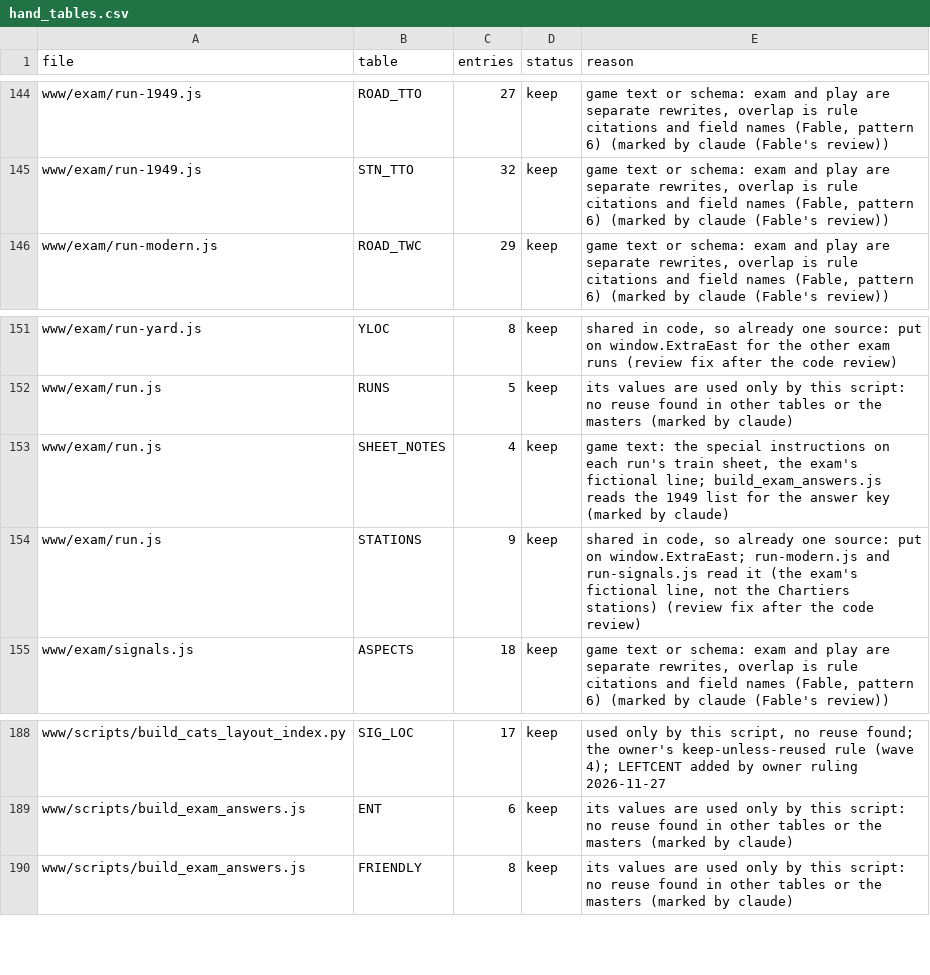
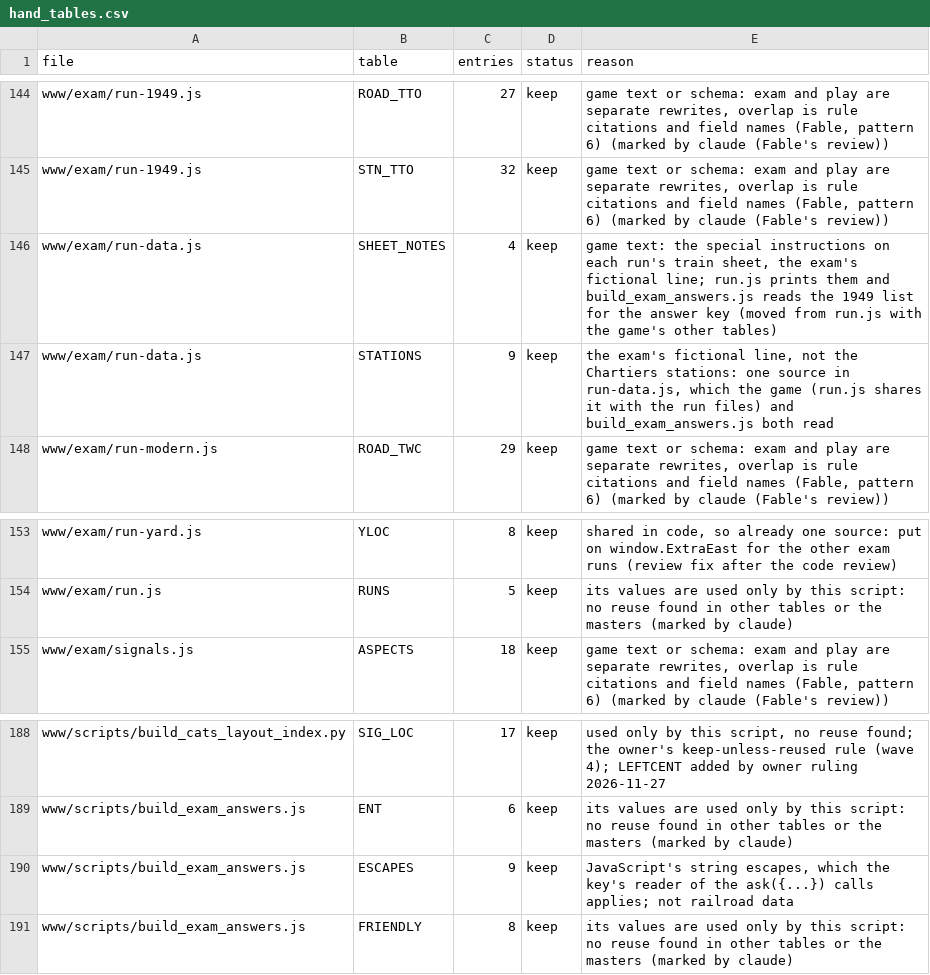
Before and after one commit to lnevo/hart, a CSV file: tools/audit/hand_tables.csv, drawn as a sheet; only a part is shown, gaps mark what is left out; removed rows and columns are numbered as before the commit, all else as after; the diff names each change by its address in the sheet, - before the commit and + after, or states it on an @@ line.

```diff
--- a/tools/audit/hand_tables.csv
+++ b/tools/audit/hand_tables.csv
+row 146: www/exam/run-data.js | SHEET_NOTES | 4 | keep | game text: the special instructions on each run's train sheet, the exam's fictional line; run.js prints them and build_exam_answers.js reads the 1949 list for the answer key (moved from run.js with the game's other tables)
+row 147: www/exam/run-data.js | STATIONS | 9 | keep | the exam's fictional line, not the Chartiers stations: one source in run-data.js, which the game (run.js shares it with the run files) and build_exam_answers.js both read
-row 153: www/exam/run.js | SHEET_NOTES | 4 | keep | game text: the special instructions on each run's train sheet, the exam's fictional line; build_exam_answers.js reads the 1949 list for the answer key (marked by claude)
-row 154: www/exam/run.js | STATIONS | 9 | keep | shared in code, so already one source: put on window.ExtraEast; run-modern.js and run-signals.js read it (the exam's fictional line, not the Chartiers stations) (review fix after the code review)
+row 190: www/scripts/build_exam_answers.js | ESCAPES | 9 | keep | JavaScript's string escapes, which the key's reader of the ask({...}) calls applies; not railroad data
```
Also changed, not shown: 9 other files.
